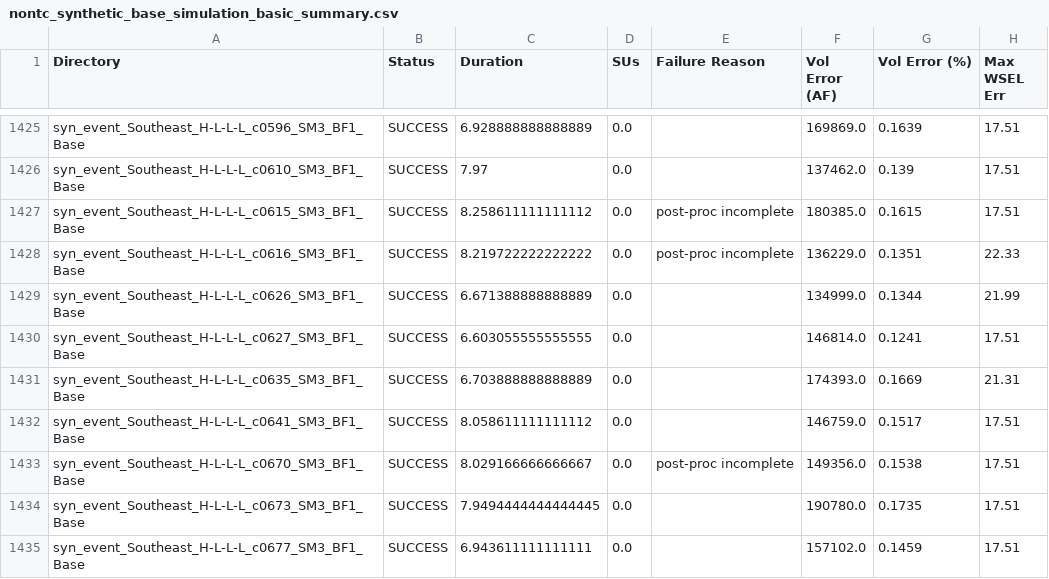
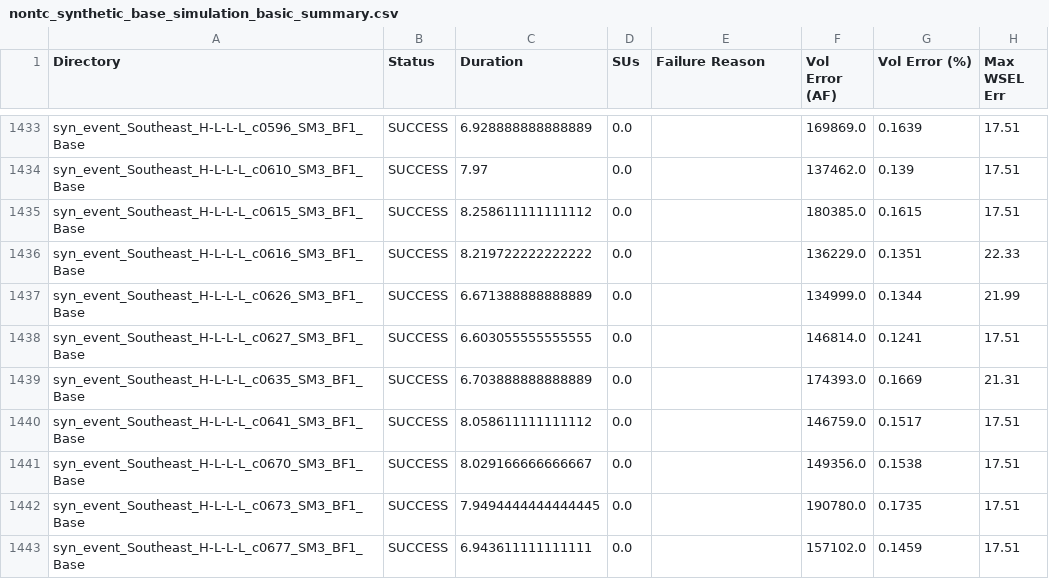
Before and after one commit to akhalid-twi/LWI-production, a CSV file: assets/aws2/nontc_synthetic_base_simulation_basic_summary.csv, drawn as a sheet; only a part is shown, gaps mark what is left out; addresses are those after the commit; the diff covers the shown part only; the diff names each change by its address in the sheet, - before the commit and + after, or states it on an @@ line.

```diff
--- a/assets/aws2/nontc_synthetic_base_simulation_basic_summary.csv
+++ b/assets/aws2/nontc_synthetic_base_simulation_basic_summary.csv
-E1435:E1436 (Failure Reason): post-proc incomplete
+E1435:E1436 (Failure Reason): (empty)
-E1441 (Failure Reason): post-proc incomplete
+E1441 (Failure Reason): (empty)
```
Also changed, not shown: 8 added rows and 2 edited cells elsewhere in this file, assets/aws2/nontc_synthetic_base_simulation_progress.csv, 1 other file.
